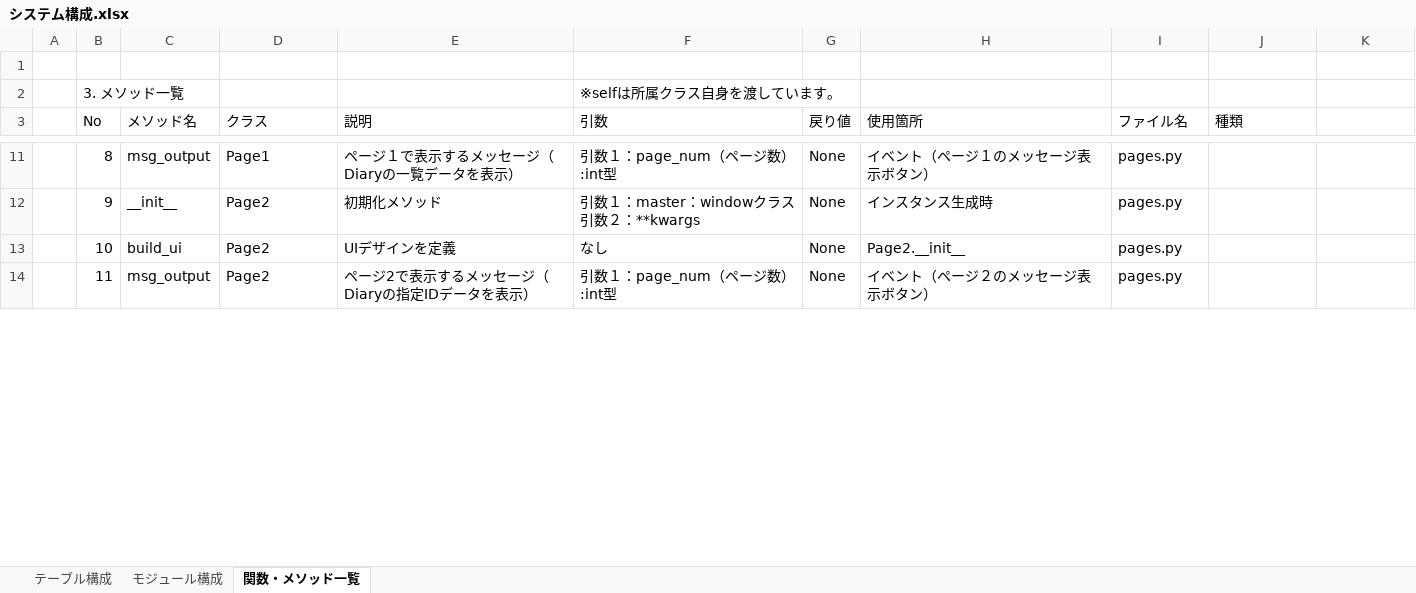
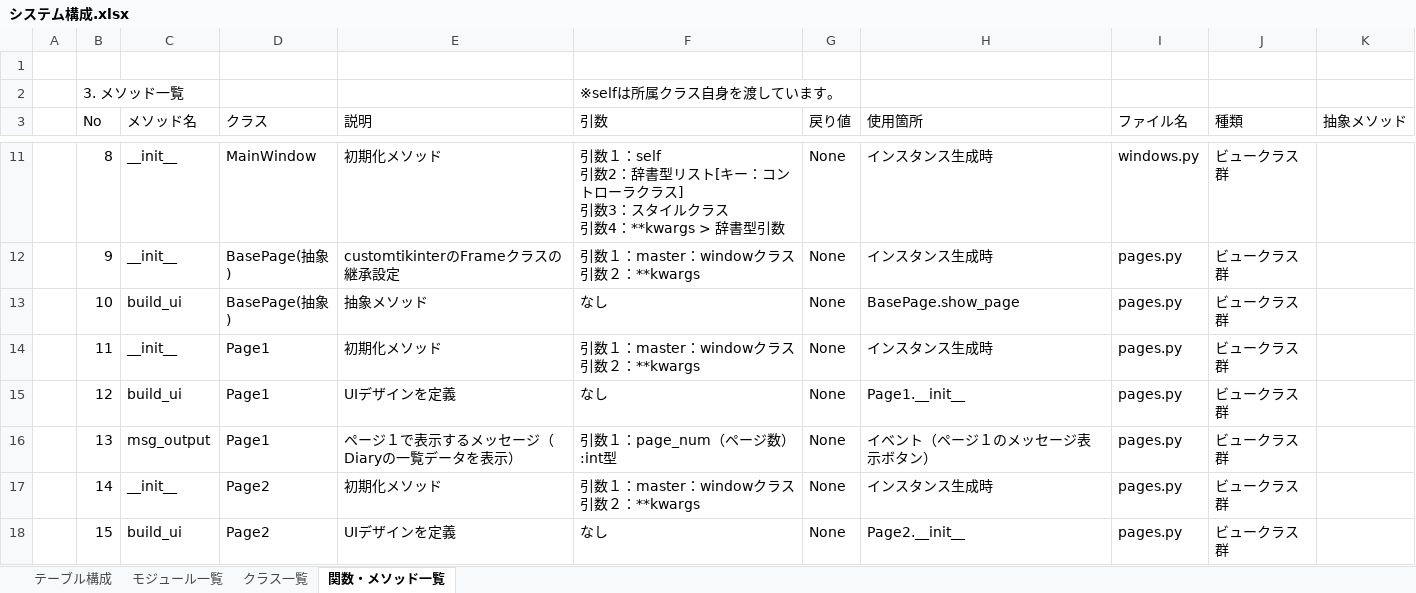
Before and after one commit to homan05872/Template_customtkinter_mvc, an Excel workbook: 設計/システム構成.xlsx, sheet 関数・メソッド一覧, drawn as a sheet; only a part is shown, gaps mark what is left out; values as stored, in another font and other column widths than the file's, no cell formats; ↵ is a line break in a cell; the diff covers the shown part only; the diff names each change by its address in the sheet, - before the commit and + after, or states it on an @@ line.

```diff
--- a/設計/システム構成.xlsx (sheet 関数・メソッド一覧)
+++ b/設計/システム構成.xlsx (sheet 関数・メソッド一覧)
-sheet tab: モジュール構成
+sheet tab: モジュール一覧
+sheet tab: クラス一覧
-K3: (empty)
+K3: 抽象メソッド
-C11 (メソッド名): msg_output
+C11 (メソッド名): __init__
-D11 (クラス): Page1
+D11 (クラス): MainWindow
-E11 (説明): ページ１で表示するメッセージ（Diaryの一覧データを表示）
+E11 (説明): 初期化メソッド
-F11 (引数): 引数１：page_num（ページ数）:int型
+F11 (引数): 引数１：self ↵ 引数2：辞書型リスト[キー：コントローラクラス] ↵ 引数3：スタイルクラス ↵ 引数4：**kwargs > 辞書型引数
-H11 (使用箇所): イベント（ページ１のメッセージ表示ボタン）
+H11 (使用箇所): インスタンス生成時
-I11 (ファイル名): pages.py
+I11 (ファイル名): windows.py
-J11:J14 (種類): (empty)
+J11:J14 (種類): ビュークラス群
-D12:D13 (クラス): Page2
+D12:D13 (クラス): BasePage(抽象)
-E12 (説明): 初期化メソッド
+E12 (説明): customtikinterのFrameクラスの継承設定
-E13 (説明): UIデザインを定義
+E13 (説明): 抽象メソッド
-H13 (使用箇所): Page2.__init__
+H13 (使用箇所): BasePage.show_page
-C14 (メソッド名): msg_output
+C14 (メソッド名): __init__
-D14 (クラス): Page2
+D14 (クラス): Page1
-E14 (説明): ページ2で表示するメッセージ（Diaryの指定IDデータを表示）
+E14 (説明): 初期化メソッド
-F14 (引数): 引数１：page_num（ページ数）:int型
+F14 (引数): 引数１：master：windowクラス ↵ 引数２：**kwargs
-H14 (使用箇所): イベント（ページ２のメッセージ表示ボタン）
+H14 (使用箇所): インスタンス生成時
+row 15:  | 12 | build_ui | Page1 | UIデザインを定義 | なし | None | Page1.__init__ | pages.py | ビュークラス群
+row 16:  | 13 | msg_output | Page1 | ページ１で表示するメッセージ（Diaryの一覧データを表示） | 引数１：page_num（ページ数）:int型 | None | イベント（ページ１のメッセージ表示ボタン） | pages.py | ビュークラス群
+row 17:  | 14 | __init__ | Page2 | 初期化メソッド | 引数１：master：windowクラス ↵ 引数２：**kwargs | None | インスタンス生成時 | pages.py | ビュークラス群
+row 18:  | 15 | build_ui | Page2 | UIデザインを定義 | なし | None | Page2.__init__ | pages.py | ビュークラス群
```
Also changed, not shown: 2 added rows, 53 edited cells and merged cells elsewhere in this sheet, sheet モジュール一覧, sheet テーブル構成, cell formats, 38 other files.
